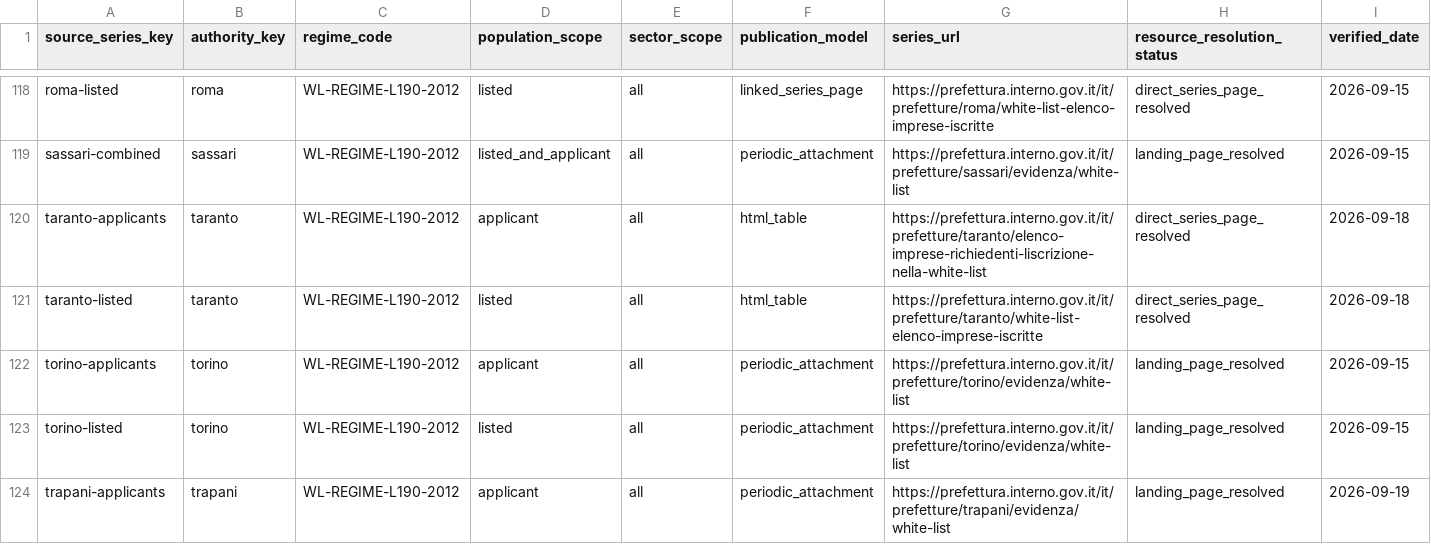
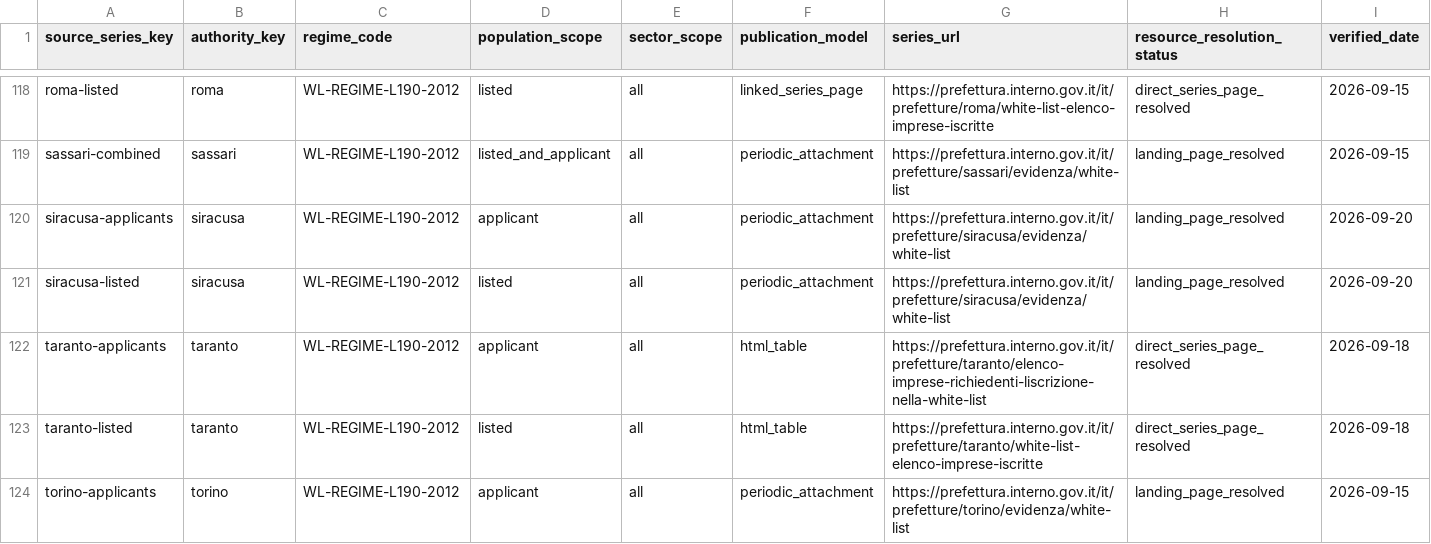
Before and after one commit to colazeta/italian-anti-mafia-whitelist, a CSV file: data/source_registry/source_series_inventory.csv, drawn as a sheet; only a part is shown, gaps mark what is left out; the shorter side is filled out with more unchanged rows; rows hold the shown columns only; the diff names each change by its address in the sheet, - before the commit and + after, or states it on an @@ line.

Commit message:
Expand public White List coverage to Siracusa (#148)
* Probe current Siracusa White List sources

* Add fail-closed Siracusa PDF parsers

* Test Siracusa parser semantics

* Validate current Siracusa parser boundary

* Document current Siracusa source evidence

* Include Siracusa evidence doc in parser validation scope

* Fix Siracusa recapture against static official URLs

* Prime official Siracusa session before recapture

* Resolve Siracusa attachments from current landing

* Revalidate current Siracusa attachment bytes

* Install PDF parser for Siracusa validation

* Align Siracusa evidence with current official attachments

* Pin current Siracusa resource URLs and bytes

* Prepare Siracusa national integration transaction

* Run Siracusa national integration finalizer

* Integrate Siracusa White List observations

* Prepare Siracusa expansion for review

---------

Co-authored-by: github-actions[bot] <41898282+github-actions[bot]@users.noreply.github.com>

```diff
--- a/data/source_registry/source_series_inventory.csv
+++ b/data/source_registry/source_series_inventory.csv
+row 120: siracusa-applicants | siracusa | WL-REGIME-L190-2012 | applicant | all | periodic_attachment | https://prefettura.interno.gov.it/it/prefetture/siracusa/evidenza/white-list | landing_page_resolved | 2026-09-20
+row 121: siracusa-listed | siracusa | WL-REGIME-L190-2012 | listed | all | periodic_attachment | https://prefettura.interno.gov.it/it/prefetture/siracusa/evidenza/white-list | landing_page_resolved | 2026-09-20
```
Also changed, not shown: data/catalog.csv, data/source_registry/verified_primary_pages.csv, 10 other files.
